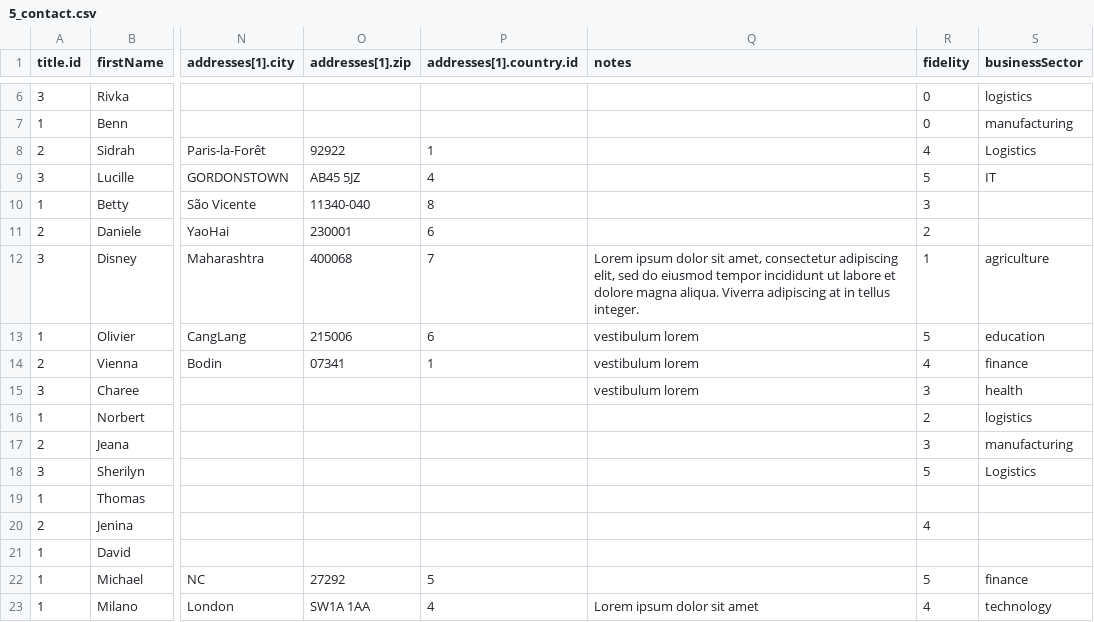
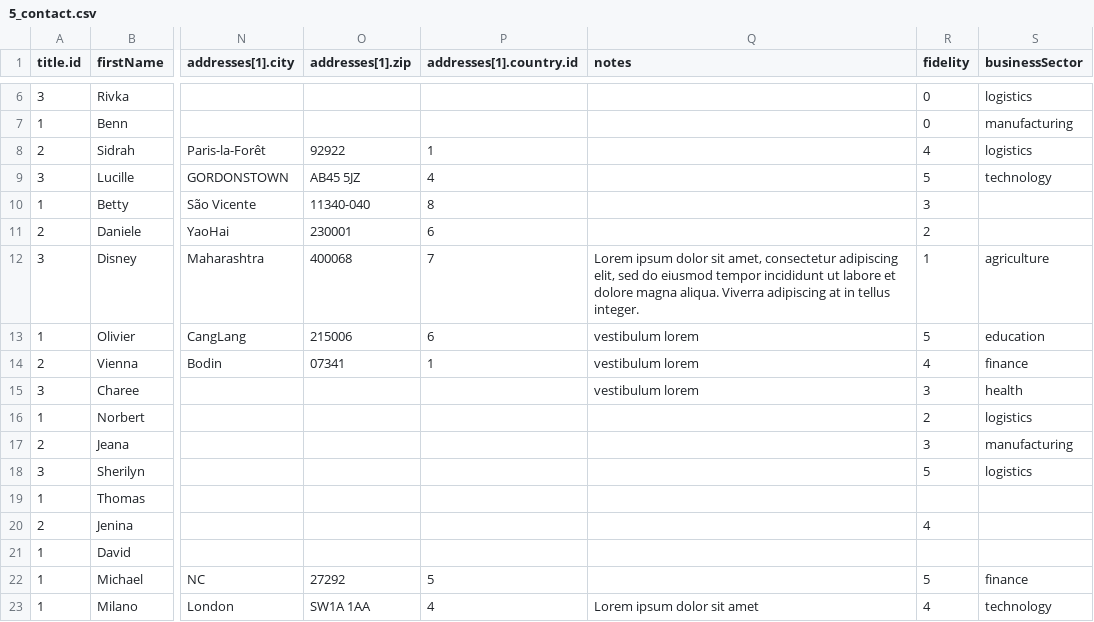
Before and after one commit to axelor/open-platform-demo, a CSV file: src/main/resources/data-demo/input/5_contact.csv, drawn as a sheet; only a part is shown, gaps mark what is left out; the diff names each change by its address in the sheet, - before the commit and + after, or states it on an @@ line.

Commit message:
Fix contact data demo
Signed-off-by: Pierre Belloy <p.belloy@axelor.com>

```diff
--- a/src/main/resources/data-demo/input/5_contact.csv
+++ b/src/main/resources/data-demo/input/5_contact.csv
-S8 (businessSector): Logistics
+S8 (businessSector): logistics
-S9 (businessSector): IT
+S9 (businessSector): technology
-S18 (businessSector): Logistics
+S18 (businessSector): logistics
```
